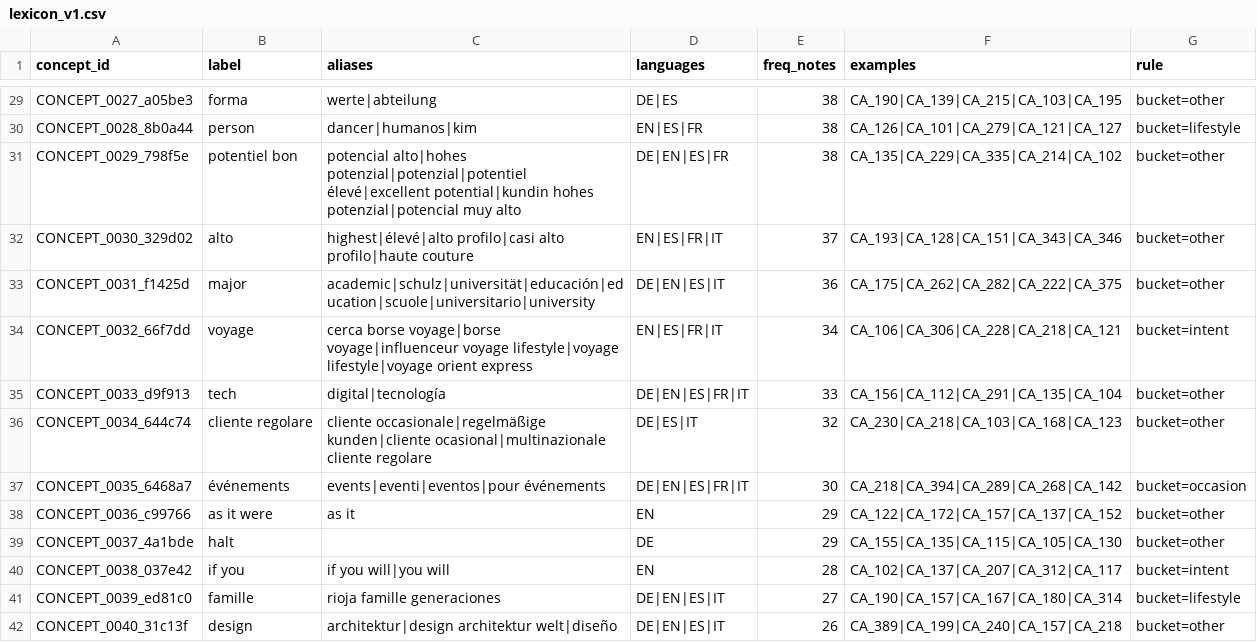
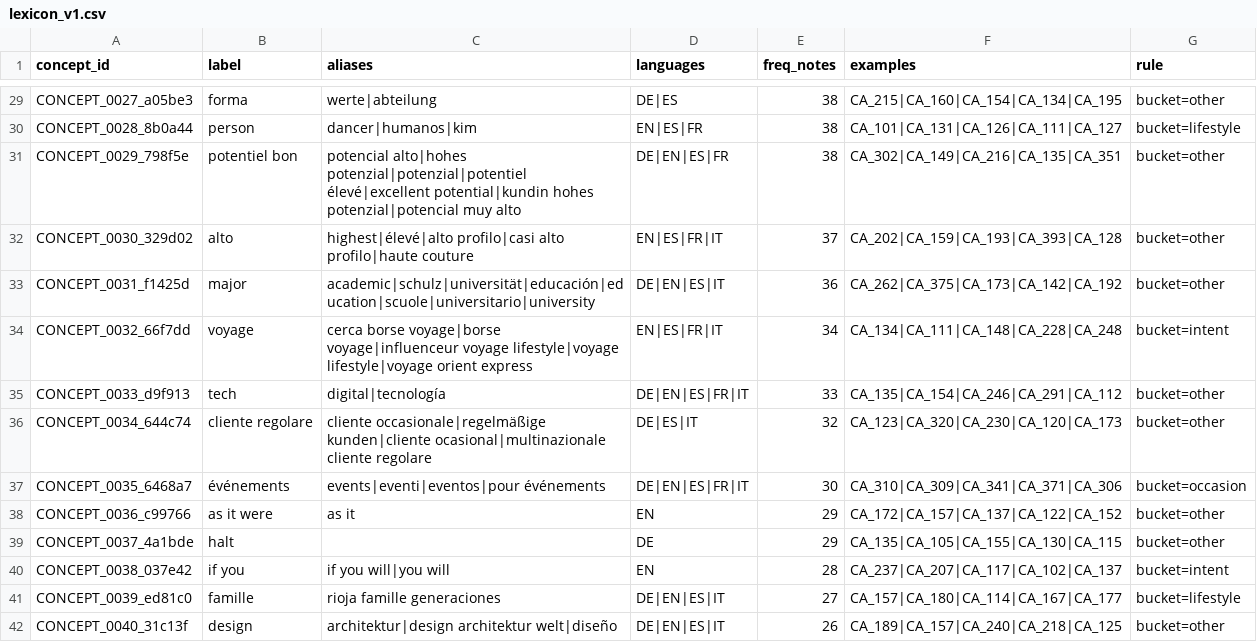
Before and after one commit to Ianlaur/BDD2-LVMH, a CSV file: taxonomy/lexicon_v1.csv, drawn as a sheet; only a part is shown, gaps mark what is left out; the diff covers the shown part only; the diff names each change by its address in the sheet, - before the commit and + after, or states it on an @@ line.

```diff
--- a/taxonomy/lexicon_v1.csv
+++ b/taxonomy/lexicon_v1.csv
-F29 (examples): CA_190|CA_139|CA_215|CA_103|CA_195
+F29 (examples): CA_215|CA_160|CA_154|CA_134|CA_195
-F30 (examples): CA_126|CA_101|CA_279|CA_121|CA_127
+F30 (examples): CA_101|CA_131|CA_126|CA_111|CA_127
-F31 (examples): CA_135|CA_229|CA_335|CA_214|CA_102
+F31 (examples): CA_302|CA_149|CA_216|CA_135|CA_351
-F32 (examples): CA_193|CA_128|CA_151|CA_343|CA_346
+F32 (examples): CA_202|CA_159|CA_193|CA_393|CA_128
-F33 (examples): CA_175|CA_262|CA_282|CA_222|CA_375
+F33 (examples): CA_262|CA_375|CA_173|CA_142|CA_192
-F34 (examples): CA_106|CA_306|CA_228|CA_218|CA_121
+F34 (examples): CA_134|CA_111|CA_148|CA_228|CA_248
-F35 (examples): CA_156|CA_112|CA_291|CA_135|CA_104
+F35 (examples): CA_135|CA_154|CA_246|CA_291|CA_112
-F36 (examples): CA_230|CA_218|CA_103|CA_168|CA_123
+F36 (examples): CA_123|CA_320|CA_230|CA_120|CA_173
-F37 (examples): CA_218|CA_394|CA_289|CA_268|CA_142
+F37 (examples): CA_310|CA_309|CA_341|CA_371|CA_306
-F38 (examples): CA_122|CA_172|CA_157|CA_137|CA_152
+F38 (examples): CA_172|CA_157|CA_137|CA_122|CA_152
-F39 (examples): CA_155|CA_135|CA_115|CA_105|CA_130
+F39 (examples): CA_135|CA_105|CA_155|CA_130|CA_115
-F40 (examples): CA_102|CA_137|CA_207|CA_312|CA_117
+F40 (examples): CA_237|CA_207|CA_117|CA_102|CA_137
-F41 (examples): CA_190|CA_157|CA_167|CA_180|CA_314
+F41 (examples): CA_157|CA_180|CA_114|CA_167|CA_177
-F42 (examples): CA_389|CA_199|CA_240|CA_157|CA_218
+F42 (examples): CA_189|CA_157|CA_240|CA_218|CA_125
```
Also changed, not shown: 176 edited cells elsewhere in this file, 2 other files.
